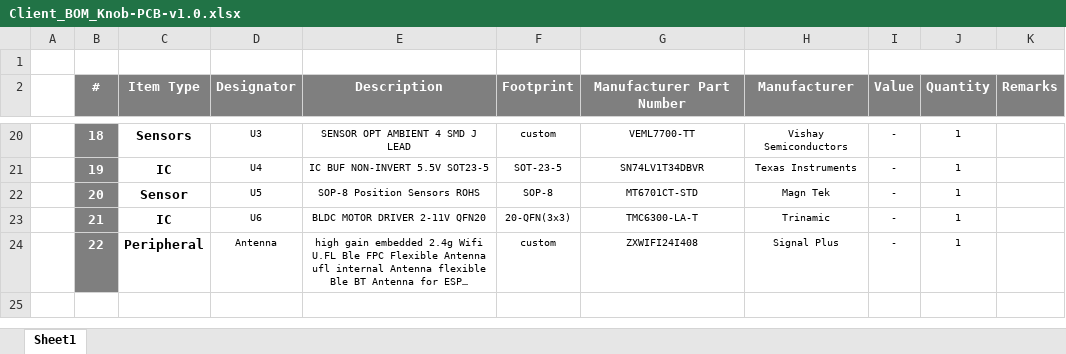
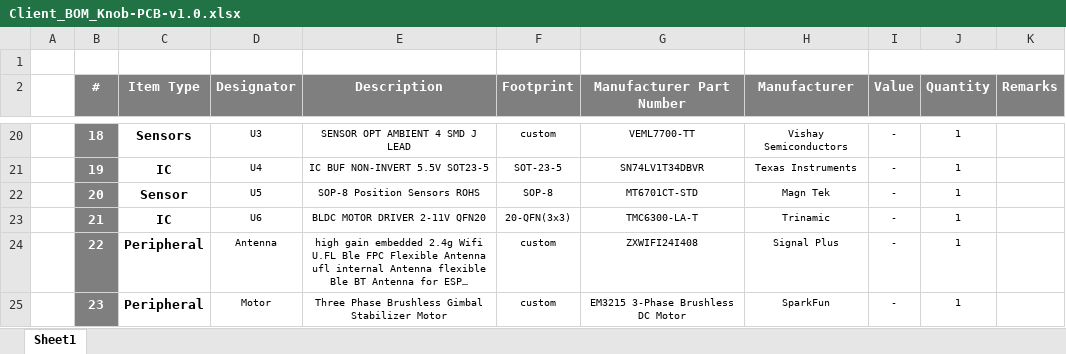
Before and after one commit to eSpark-Backup/dustinm-lampleddriver, an Excel workbook: Design-Files/Knob-PCB-v1.0/Deliverables/BOM/Client_BOM_Knob-PCB-v1.0.xlsx, sheet Sheet1, drawn as a sheet; only a part is shown, gaps mark what is left out; long unchanged cells end in …; values as stored, in another font and other column widths than the file's, no borders; the diff names each change by its address in the sheet, - before the commit and + after, or states it on an @@ line.

Commit message:
#8 Motor Peripheral added in Knob BOM

```diff
--- a/Design-Files/Knob-PCB-v1.0/Deliverables/BOM/Client_BOM_Knob-PCB-v1.0.xlsx (sheet Sheet1)
+++ b/Design-Files/Knob-PCB-v1.0/Deliverables/BOM/Client_BOM_Knob-PCB-v1.0.xlsx (sheet Sheet1)
+row 25:  | 23 | Peripheral | Motor | Three Phase Brushless Gimbal Stabilizer Motor | custom | EM3215 3-Phase Brushless DC Motor | SparkFun | - | 1
```
Also changed, not shown: 2 other files.
